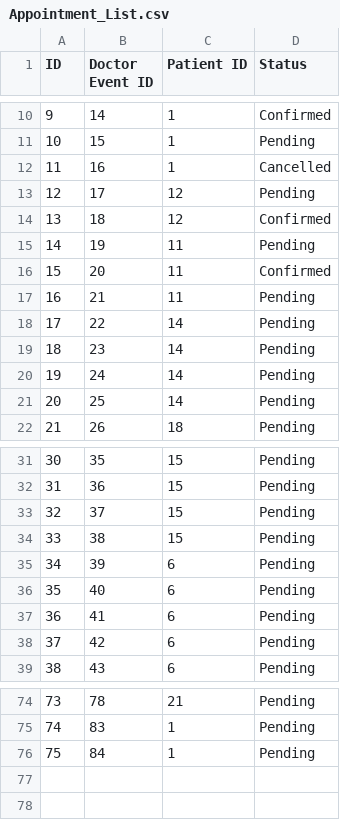
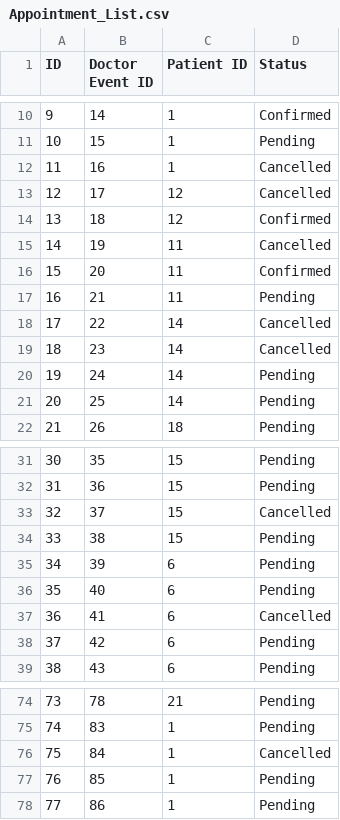
Before and after one commit to rachtrx/HMS, a CSV file: src/resources/Appointment_List.csv, drawn as a sheet; only a part is shown, gaps mark what is left out.

```diff
--- a/src/resources/Appointment_List.csv
+++ b/src/resources/Appointment_List.csv
@@ -12,9 +12,9 @@ ID,Doctor Event ID,Patient ID,Status
 11,16,1,Cancelled
-12,17,12,Pending
+12,17,12,Cancelled
 13,18,12,Confirmed
-14,19,11,Pending
+14,19,11,Cancelled
 15,20,11,Confirmed
 16,21,11,Pending
-17,22,14,Pending
-18,23,14,Pending
+17,22,14,Cancelled
+18,23,14,Cancelled
 19,24,14,Pending
@@ -32,3 +32,3 @@ ID,Doctor Event ID,Patient ID,Status
 31,36,15,Pending
-32,37,15,Pending
+32,37,15,Cancelled
 33,38,15,Pending
@@ -36,3 +36,3 @@ ID,Doctor Event ID,Patient ID,Status
 35,40,6,Pending
-36,41,6,Pending
+36,41,6,Cancelled
 37,42,6,Pending
@@ -75,2 +75,4 @@ ID,Doctor Event ID,Patient ID,Status
 74,83,1,Pending
-75,84,1,Pending
+75,84,1,Cancelled
+76,85,1,Pending
+77,86,1,Pending
```
Also changed, not shown: src/resources/Doctor_Event_List.csv, 3 other files.
